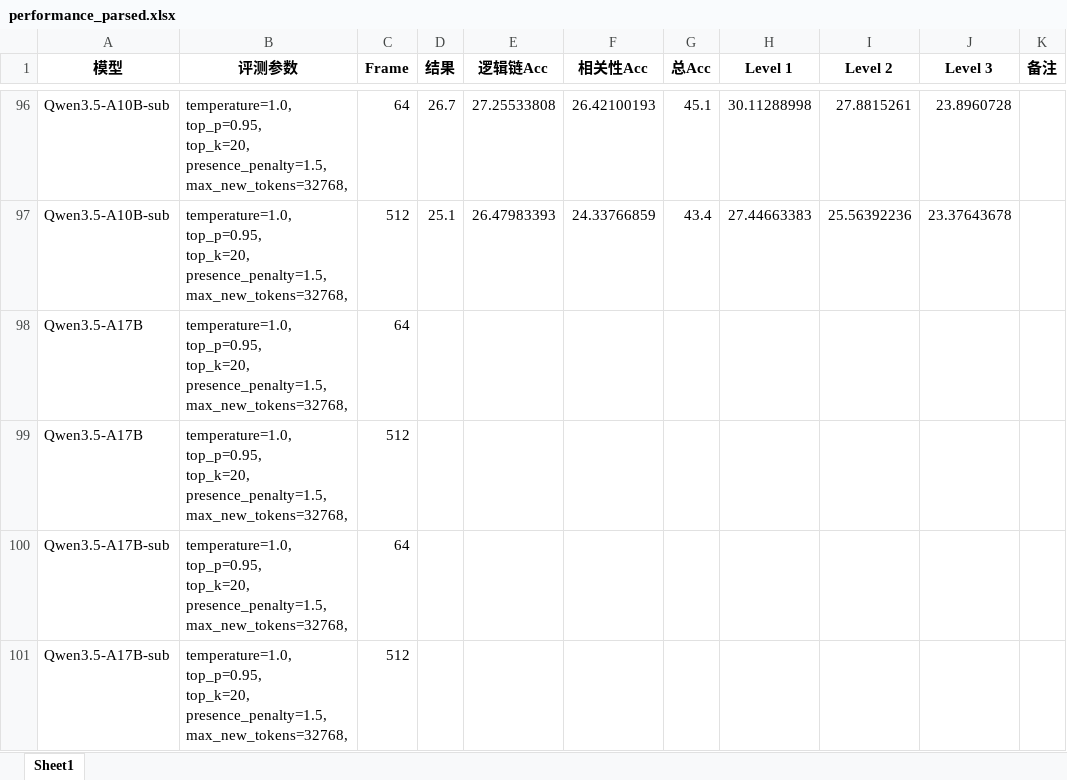
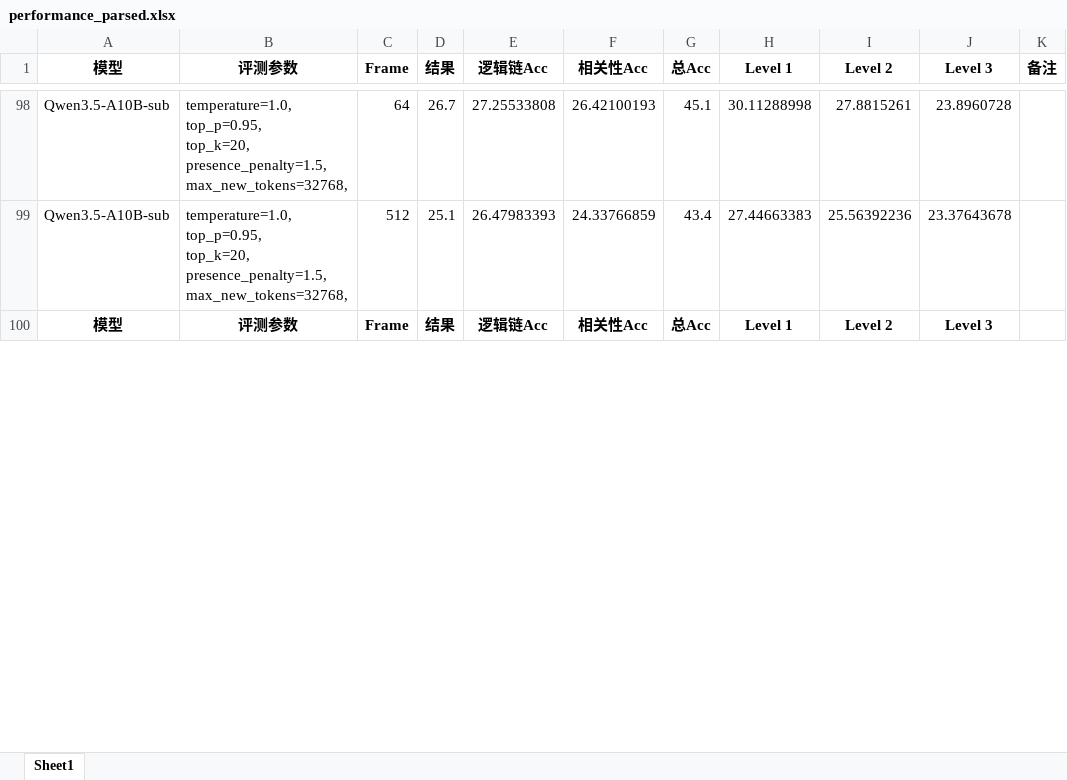
Before and after one commit to yfzhang114/VideoMMEv2, an Excel workbook: figs/exps/performance_parsed.xlsx, sheet Sheet1, drawn as a sheet; only a part is shown, gaps mark what is left out; values as stored, in another font and other column widths than the file's, no borders; removed rows and columns are numbered as before the commit, all else as after; ↵ is a line break in a cell; the diff covers the shown part only; the diff names each change by its address in the sheet, - before the commit and + after, or states it on an @@ line.

```diff
--- a/figs/exps/performance_parsed.xlsx (sheet Sheet1)
+++ b/figs/exps/performance_parsed.xlsx (sheet Sheet1)
-row 98: Qwen3.5-A17B | temperature=1.0, ↵ top_p=0.95, ↵ top_k=20, ↵ presence_penalty=1.5, ↵ max_new_tokens=32768, | 64
-row 99: Qwen3.5-A17B | temperature=1.0, ↵ top_p=0.95, ↵ top_k=20, ↵ presence_penalty=1.5, ↵ max_new_tokens=32768, | 512
-row 100: Qwen3.5-A17B-sub | temperature=1.0, ↵ top_p=0.95, ↵ top_k=20, ↵ presence_penalty=1.5, ↵ max_new_tokens=32768, | 64
-row 101: Qwen3.5-A17B-sub | temperature=1.0, ↵ top_p=0.95, ↵ top_k=20, ↵ presence_penalty=1.5, ↵ max_new_tokens=32768, | 512
+row 100: 模型 | 评测参数 | Frame | 结果 | 逻辑链Acc | 相关性Acc | 总Acc | Level 1 | Level 2 | Level 3
```
Also changed, not shown: 6 added rows and 1 edited cell elsewhere in this sheet, figs/exps/performance.xlsx, 8 other files.
